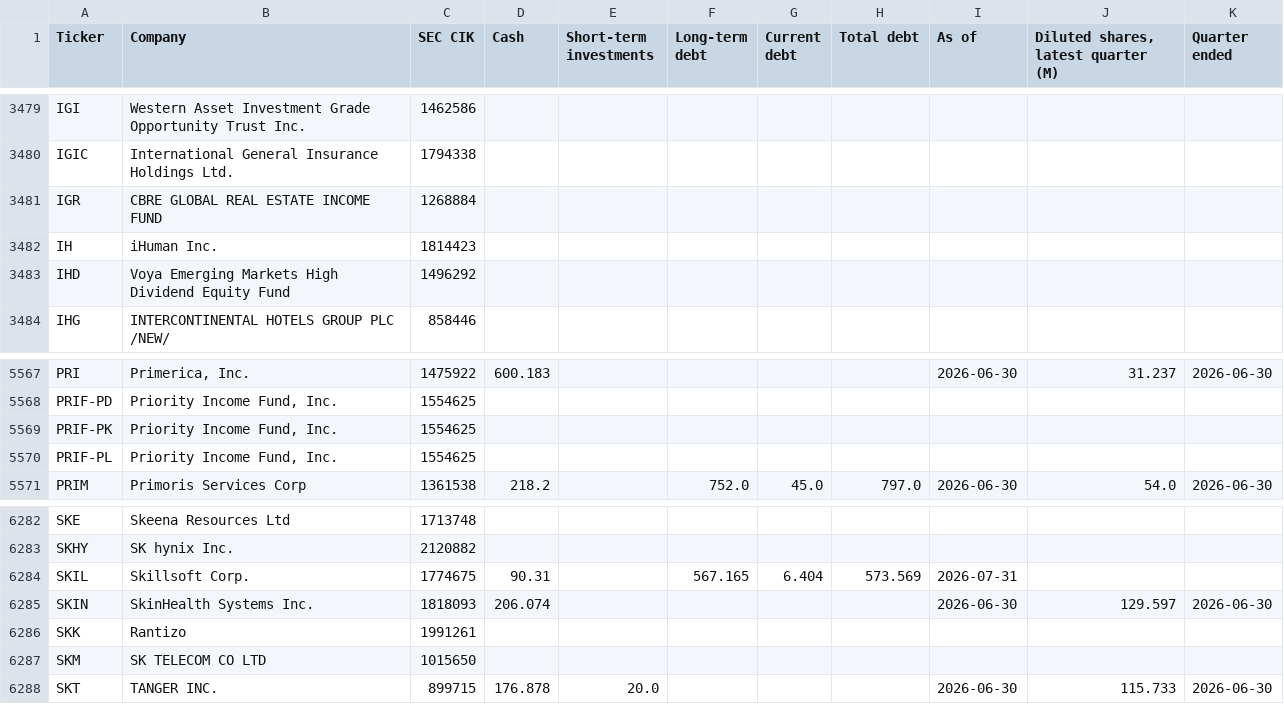
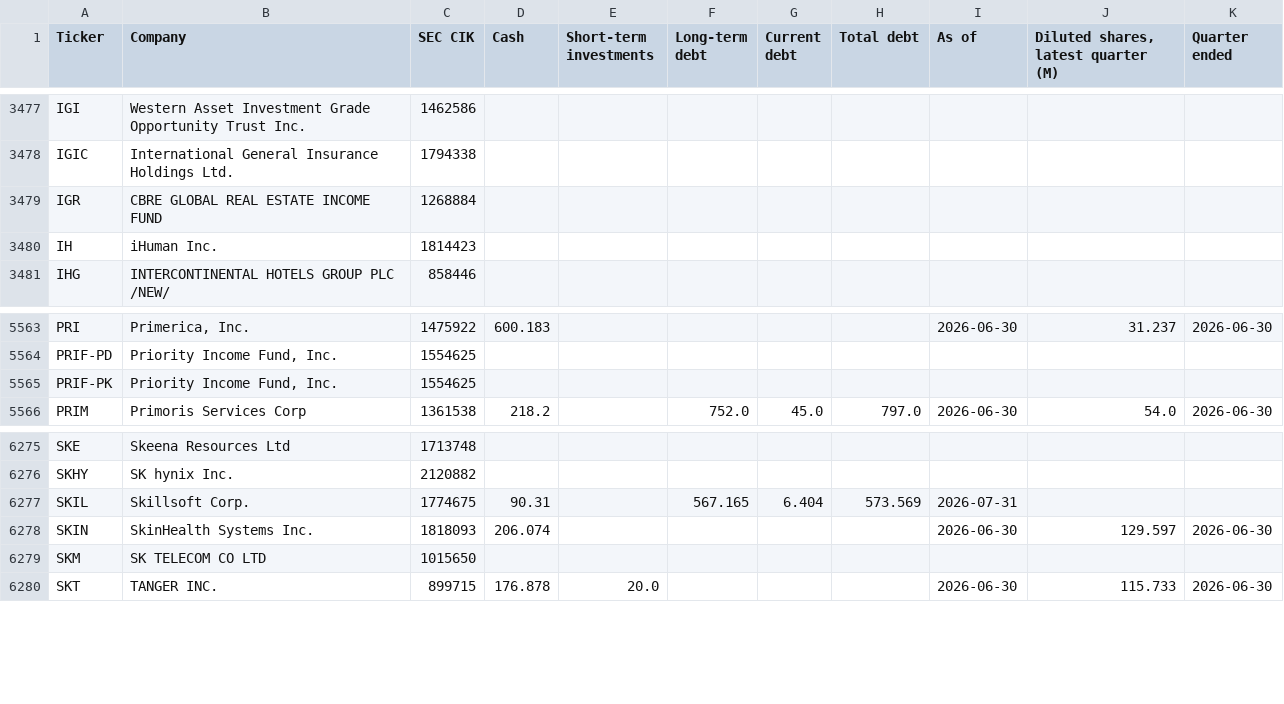
Before and after one commit to Nicko8e/rawresearch-site, a CSV file: tools/companies.csv, drawn as a sheet; only a part is shown, gaps mark what is left out; the diff covers the shown part only.

```diff
--- a/tools/companies.csv
+++ b/tools/companies.csv
@@ -3482,3 +3480,2 @@ IGR,CBRE GLOBAL REAL ESTATE INCOME FUND,1268884,,,,,,,,
 IH,iHuman Inc.,1814423,,,,,,,,
-IHD,Voya Emerging Markets High Dividend Equity Fund,1496292,,,,,,,,
 IHG,INTERCONTINENTAL HOTELS GROUP PLC /NEW/,858446,,,,,,,,
@@ -5569,3 +5565,2 @@ PRIF-PD,"Priority Income Fund, Inc.",1554625,,,,,,,,
 PRIF-PK,"Priority Income Fund, Inc.",1554625,,,,,,,,
-PRIF-PL,"Priority Income Fund, Inc.",1554625,,,,,,,,
 PRIM,Primoris Services Corp,1361538,218.2,,752.0,45.0,797.0,2026-06-30,54.0,2026-06-30
@@ -6285,3 +6278,2 @@ SKIL,Skillsoft Corp.,1774675,90.31,,567.165,6.404,573.569,2026-07-31,,
 SKIN,SkinHealth Systems Inc.,1818093,206.074,,,,,2026-06-30,129.597,2026-06-30
-SKK,Rantizo,1991261,,,,,,,,
 SKM,SK TELECOM CO LTD,1015650,,,,,,,,
```
Also changed, not shown: 2 added rows, 8 removed rows and 7 edited cells elsewhere in this file, 1 other file.
